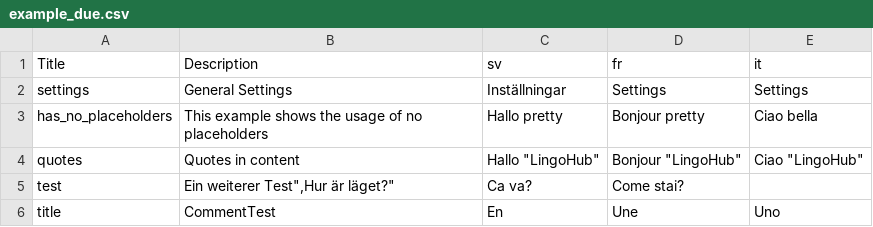
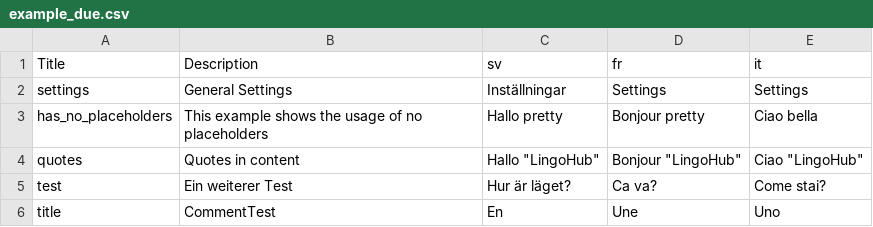
Before and after one commit to sebwim/test, a CSV file: 6.11/example_due.csv, drawn as a sheet.

```diff
--- a/6.11/example_due.csv
+++ b/6.11/example_due.csv
@@ -4,3 +4,3 @@
 "quotes","Quotes in content","Hallo ""LingoHub""","Bonjour ""LingoHub""","Ciao ""LingoHub"""
-"test","Ein weiterer Test"","Hur är läget?","Ca va?","Come stai?"
+"test","Ein weiterer Test","Hur är läget?","Ca va?","Come stai?"
 "title","CommentTest","En","Une","Uno"
```
